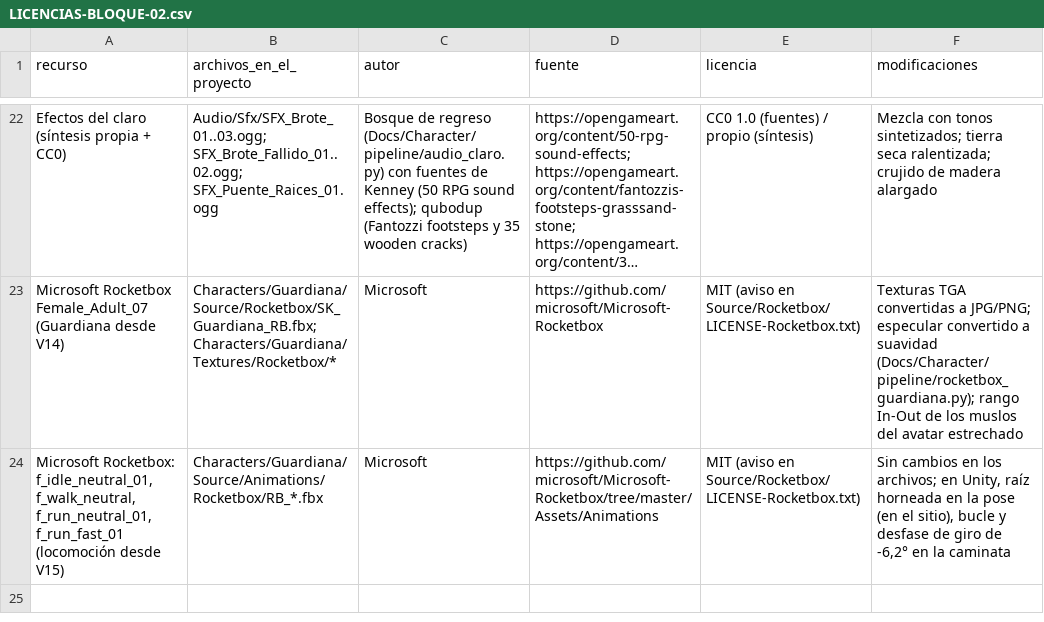
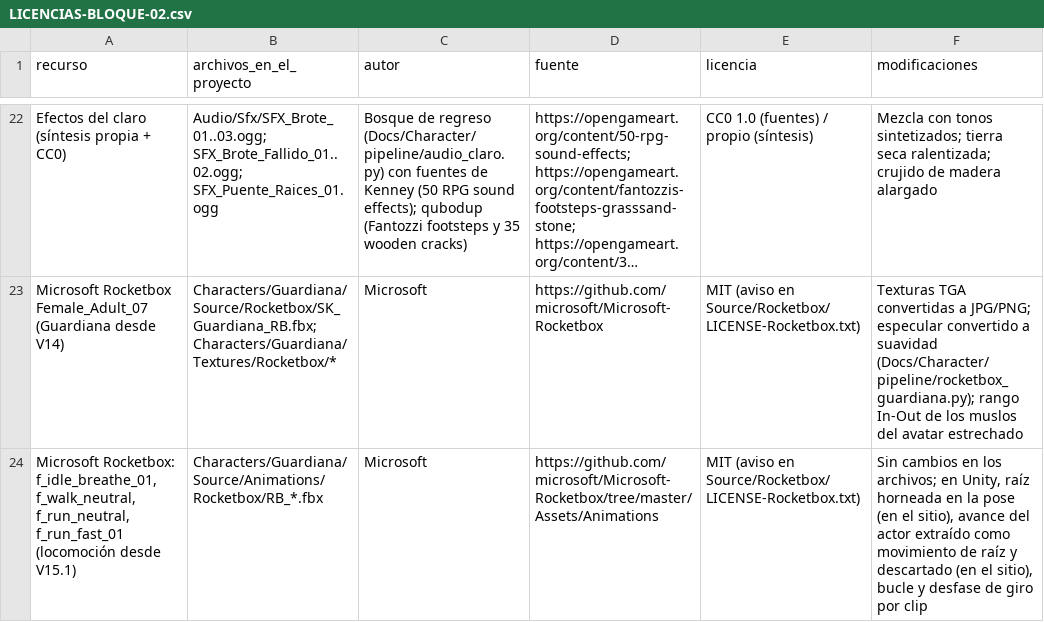
Before and after one commit to TemisDev/Return-of-the-forest, a CSV file: Docs/Character/LICENCIAS-BLOQUE-02.csv, drawn as a sheet; only a part is shown, gaps mark what is left out; long unchanged cells end in …; the diff names each change by its address in the sheet, - before the commit and + after, or states it on an @@ line.

```diff
--- a/Docs/Character/LICENCIAS-BLOQUE-02.csv
+++ b/Docs/Character/LICENCIAS-BLOQUE-02.csv
-A24 (recurso): Microsoft Rocketbox: f_idle_neutral_01, f_walk_neutral, f_run_neutral_01, f_run_fast_01 (locomoción desde V15)
+A24 (recurso): Microsoft Rocketbox: f_idle_breathe_01, f_walk_neutral, f_run_neutral, f_run_fast_01 (locomoción desde V15.1)
-F24 (modificaciones): …el sitio), bucle y desfase de giro de -6,2° en la caminata
+F24 (modificaciones): …el sitio), avance del actor extraído como movimiento de raíz y descartado (en el sitio), bucle y desfase de giro por clip
```
Also changed, not shown: 50 other files.
